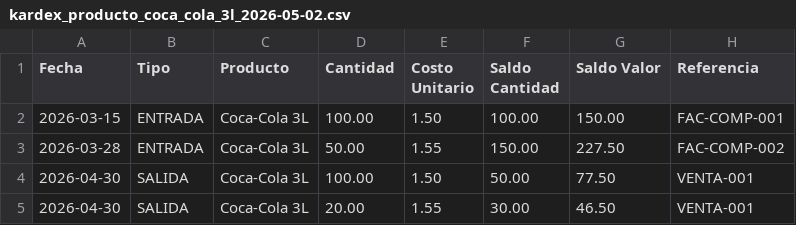
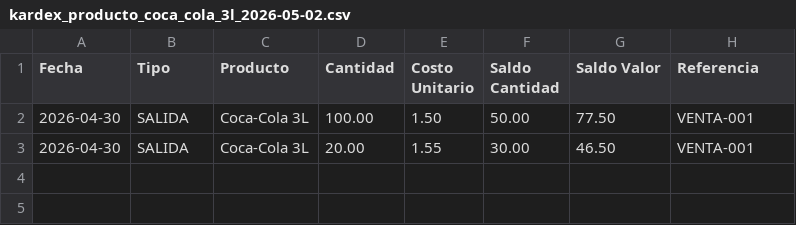
Before and after one commit to yul007/Bodega-JavaFX_JOSEVEGA, a CSV file: Bodeguita/reportes/kardex_producto_coca_cola_3l_2026-05-02.csv, drawn as a sheet.

```diff
--- a/Bodeguita/reportes/kardex_producto_coca_cola_3l_2026-05-02.csv
+++ b/Bodeguita/reportes/kardex_producto_coca_cola_3l_2026-05-02.csv
@@ -1,4 +1,2 @@
 Fecha,Tipo,Producto,Cantidad,Costo Unitario,Saldo Cantidad,Saldo Valor,Referencia
-2026-03-15,ENTRADA,Coca-Cola 3L,100.00,1.50,100.00,150.00,FAC-COMP-001
-2026-03-28,ENTRADA,Coca-Cola 3L,50.00,1.55,150.00,227.50,FAC-COMP-002
 2026-04-30,SALIDA,Coca-Cola 3L,100.00,1.50,50.00,77.50,VENTA-001
```
Also changed, not shown: 21 other files.
